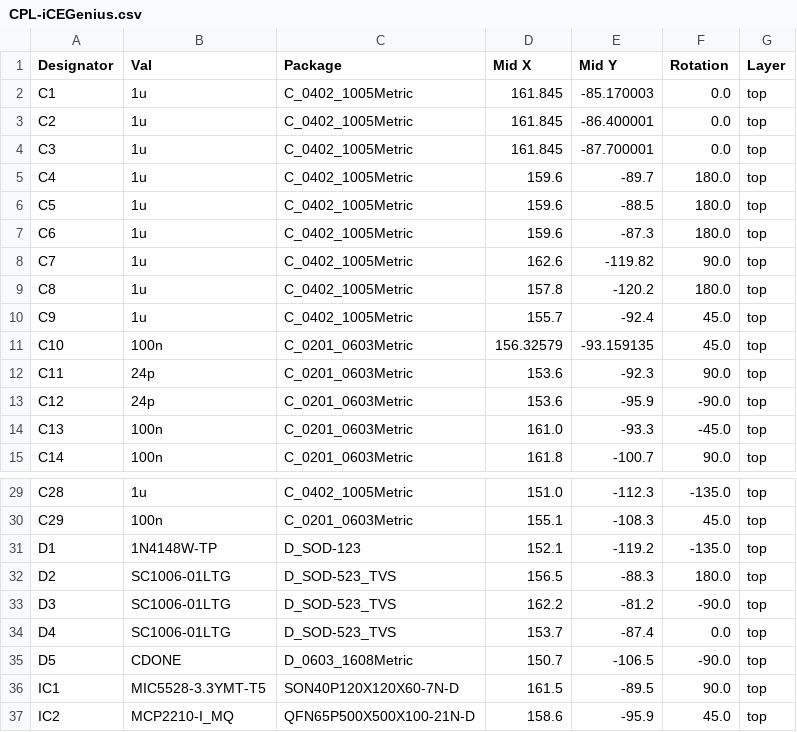
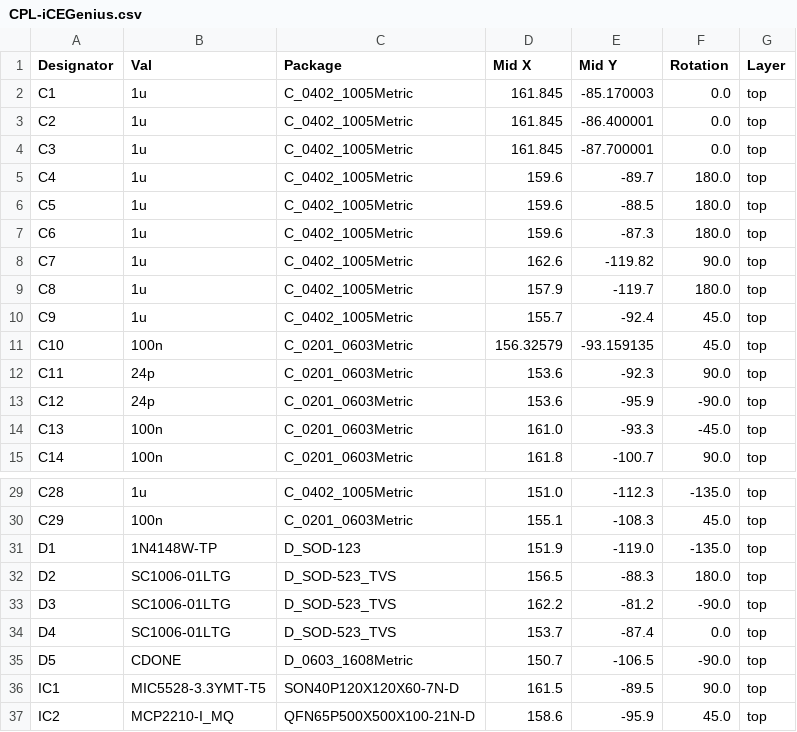
Before and after one commit to dirkt68/iCEGenius, a CSV file: board/jlcpcb/production_files/CPL-iCEGenius.csv, drawn as a sheet; only a part is shown, gaps mark what is left out.

```diff
--- a/board/jlcpcb/production_files/CPL-iCEGenius.csv
+++ b/board/jlcpcb/production_files/CPL-iCEGenius.csv
@@ -8,3 +8,3 @@ C6,1u,C_0402_1005Metric,159.6,-87.3,180.0,top
 C7,1u,C_0402_1005Metric,162.6,-119.82,90.0,top
-C8,1u,C_0402_1005Metric,157.8,-120.2,180.0,top
+C8,1u,C_0402_1005Metric,157.9,-119.7,180.0,top
 C9,1u,C_0402_1005Metric,155.7,-92.4,45.0,top
@@ -30,3 +30,3 @@ C28,1u,C_0402_1005Metric,151.0,-112.3,-135.0,top
 C29,100n,C_0201_0603Metric,155.1,-108.3,45.0,top
-D1,1N4148W-TP,D_SOD-123,152.1,-119.2,-135.0,top
+D1,1N4148W-TP,D_SOD-123,151.9,-119.0,-135.0,top
 D2,SC1006-01LTG,D_SOD-523_TVS,156.5,-88.3,180.0,top
```
Also changed, not shown: 33 other files.
